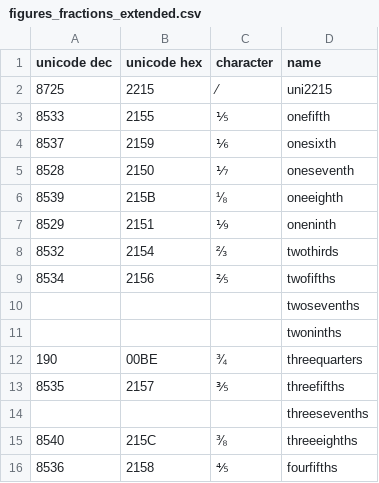
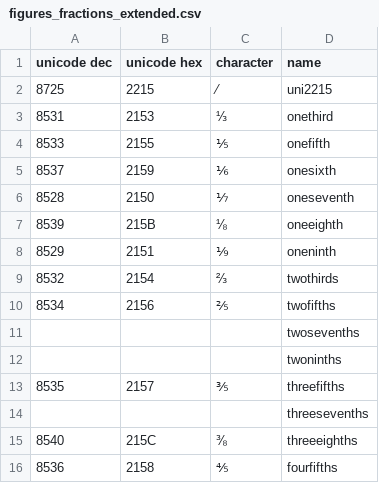
Before and after one commit to BlackFoundryCom/BF_font_standard, a CSV file: Figures/figures_fractions_extended.csv, drawn as a sheet; only a part is shown.

Commit message:
updated fractions

```diff
--- a/Figures/figures_fractions_extended.csv
+++ b/Figures/figures_fractions_extended.csv
@@ -2,2 +2,3 @@ unicode dec,unicode hex,character,name
 8725,2215,∕,uni2215
+8531,2153,⅓,onethird
 8533,2155,⅕,onefifth
@@ -11,3 +12,2 @@ unicode dec,unicode hex,character,name
 ,,,twoninths
-190,00BE,¾,threequarters
 8535,2157,⅗,threefifths
```
Also changed, not shown: 1 other file.
